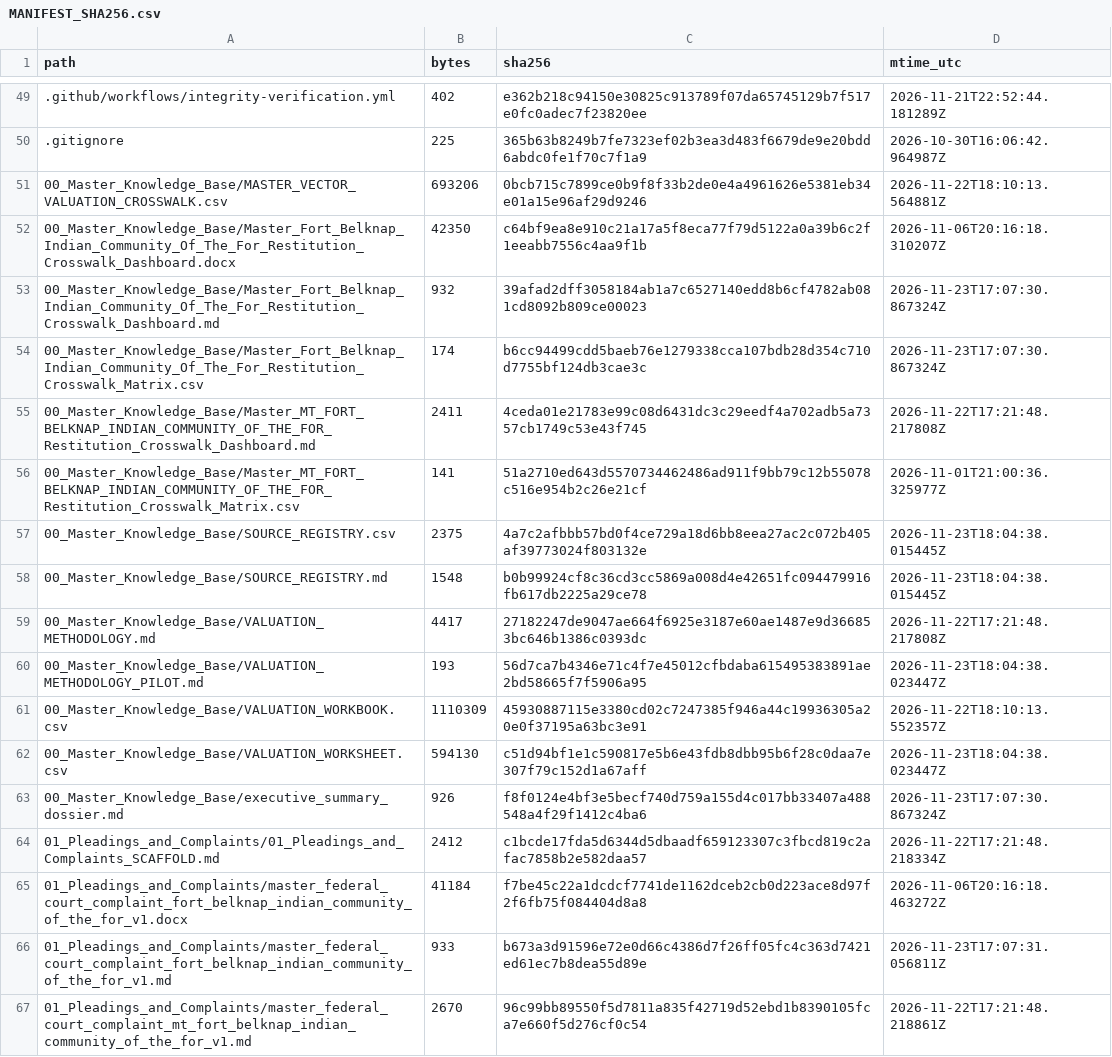
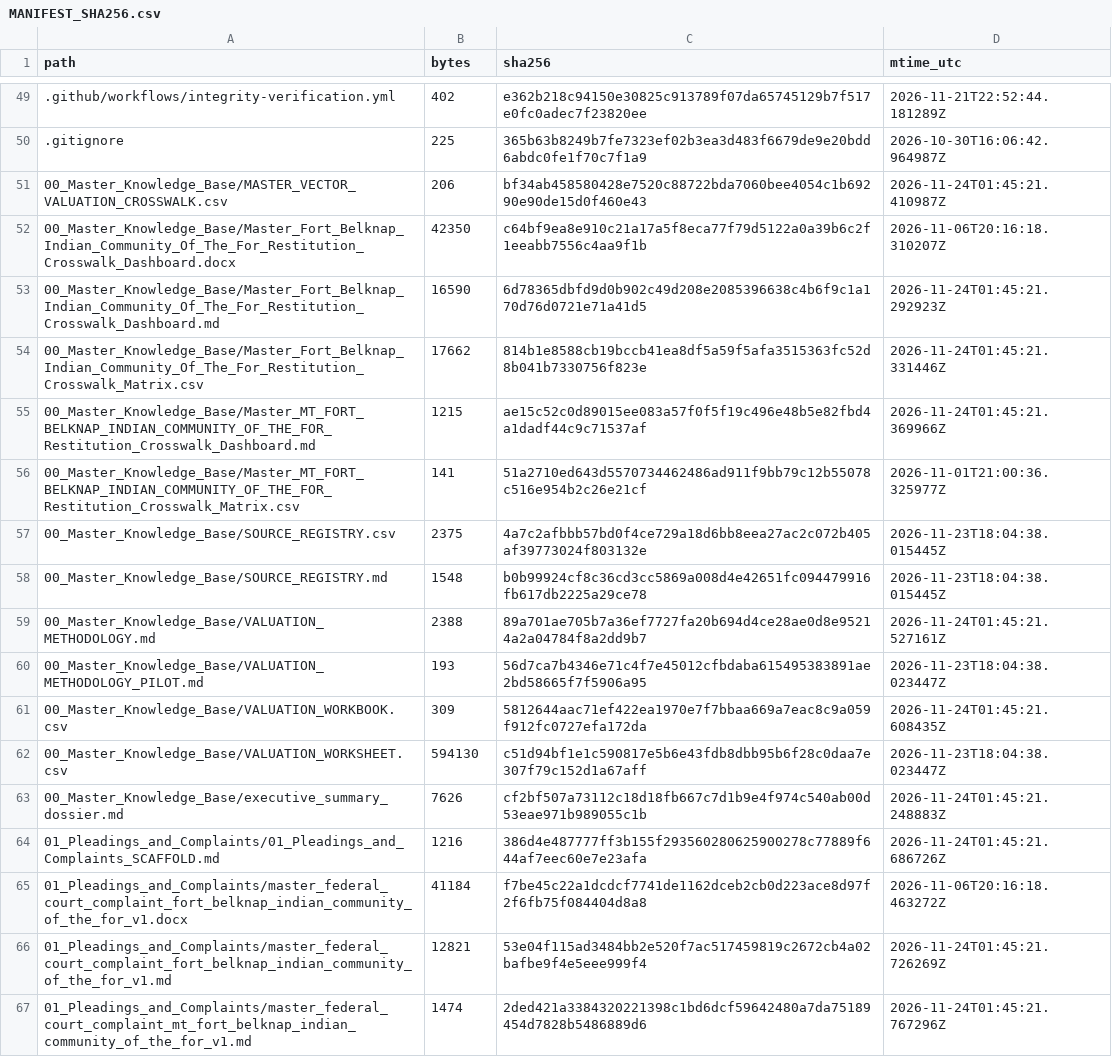
Before and after one commit to GlobalRestitutionAlliance/turtle-island-us-mt-fort-belknap-indian-community-of-the-for-master-litigation, a CSV file: 99_Archives_and_Manifests/MANIFEST_SHA256.csv, drawn as a sheet; only a part is shown, gaps mark what is left out; the diff covers the shown part only.

```diff
--- a/99_Archives_and_Manifests/MANIFEST_SHA256.csv
+++ b/99_Archives_and_Manifests/MANIFEST_SHA256.csv
@@ -50,7 +50,7 @@ path,bytes,sha256,mtime_utc
 .gitignore,225,365b63b8249b7fe7323ef02b3ea3d483f6679de9e20bdd6abdc0fe1f70c7f1a9,2026-10-30T16:06:42.964987Z
-00_Master_Knowledge_Base/MASTER_VECTOR_VALUATION_CROSSWALK.csv,693206,0bcb715c7899ce0b9f8f33b2de0e4a4961626e5381eb34e01a15e96af29d9246,2026-11-22T18:10:13.564881Z
+00_Master_Knowledge_Base/MASTER_VECTOR_VALUATION_CROSSWALK.csv,206,bf34ab458580428e7520c88722bda7060bee4054c1b69290e90de15d0f460e43,2026-11-24T01:45:21.410987Z
 00_Master_Knowledge_Base/Master_Fort_Belknap_Indian_Community_Of_The_For_Restitution_Crosswalk_Dashboard.docx,42350,c64bf9ea8e910c21a17a5f8eca77f79d5122a0a39b6c2f1eeabb7556c4aa9f1b,2026-11-06T20:16:18.310207Z
-00_Master_Knowledge_Base/Master_Fort_Belknap_Indian_Community_Of_The_For_Restitution_Crosswalk_Dashboard.md,932,39afad2dff3058184ab1a7c6527140edd8b6cf4782ab081cd8092b809ce00023,2026-11-23T17:07:30.867324Z
-00_Master_Knowledge_Base/Master_Fort_Belknap_Indian_Community_Of_The_For_Restitution_Crosswalk_Matrix.csv,174,b6cc94499cdd5baeb76e1279338cca107bdb28d354c710d7755bf124db3cae3c,2026-11-23T17:07:30.867324Z
-00_Master_Knowledge_Base/Master_MT_FORT_BELKNAP_INDIAN_COMMUNITY_OF_THE_FOR_Restitution_Crosswalk_Dashboard.md,2411,4ceda01e21783e99c08d6431dc3c29eedf4a702adb5a7357cb1749c53e43f745,2026-11-22T17:21:48.217808Z
+00_Master_Knowledge_Base/Master_Fort_Belknap_Indian_Community_Of_The_For_Restitution_Crosswalk_Dashboard.md,16590,6d78365dbfd9d0b902c49d208e2085396638c4b6f9c1a170d76d0721e71a41d5,2026-11-24T01:45:21.292923Z
+00_Master_Knowledge_Base/Master_Fort_Belknap_Indian_Community_Of_The_For_Restitution_Crosswalk_Matrix.csv,17662,814b1e8588cb19bccb41ea8df5a59f5afa3515363fc52d8b041b7330756f823e,2026-11-24T01:45:21.331446Z
+00_Master_Knowledge_Base/Master_MT_FORT_BELKNAP_INDIAN_COMMUNITY_OF_THE_FOR_Restitution_Crosswalk_Dashboard.md,1215,ae15c52c0d89015ee083a57f0f5f19c496e48b5e82fbd4a1dadf44c9c71537af,2026-11-24T01:45:21.369966Z
 00_Master_Knowledge_Base/Master_MT_FORT_BELKNAP_INDIAN_COMMUNITY_OF_THE_FOR_Restitution_Crosswalk_Matrix.csv,141,51a2710ed643d5570734462486ad911f9bb79c12b55078c516e954b2c26e21cf,2026-11-01T21:00:36.325977Z
@@ -58,10 +58,10 @@ path,bytes,sha256,mtime_utc
 00_Master_Knowledge_Base/SOURCE_REGISTRY.md,1548,b0b99924cf8c36cd3cc5869a008d4e42651fc094479916fb617db2225a29ce78,2026-11-23T18:04:38.015445Z
-00_Master_Knowledge_Base/VALUATION_METHODOLOGY.md,4417,27182247de9047ae664f6925e3187e60ae1487e9d366853bc646b1386c0393dc,2026-11-22T17:21:48.217808Z
+00_Master_Knowledge_Base/VALUATION_METHODOLOGY.md,2388,89a701ae705b7a36ef7727fa20b694d4ce28ae0d8e95214a2a04784f8a2dd9b7,2026-11-24T01:45:21.527161Z
 00_Master_Knowledge_Base/VALUATION_METHODOLOGY_PILOT.md,193,56d7ca7b4346e71c4f7e45012cfbdaba615495383891ae2bd58665f7f5906a95,2026-11-23T18:04:38.023447Z
-00_Master_Knowledge_Base/VALUATION_WORKBOOK.csv,1110309,45930887115e3380cd02c7247385f946a44c19936305a20e0f37195a63bc3e91,2026-11-22T18:10:13.552357Z
+00_Master_Knowledge_Base/VALUATION_WORKBOOK.csv,309,5812644aac71ef422ea1970e7f7bbaa669a7eac8c9a059f912fc0727efa172da,2026-11-24T01:45:21.608435Z
 00_Master_Knowledge_Base/VALUATION_WORKSHEET.csv,594130,c51d94bf1e1c590817e5b6e43fdb8dbb95b6f28c0daa7e307f79c152d1a67aff,2026-11-23T18:04:38.023447Z
-00_Master_Knowledge_Base/executive_summary_dossier.md,926,f8f0124e4bf3e5becf740d759a155d4c017bb33407a488548a4f29f1412c4ba6,2026-11-23T17:07:30.867324Z
-01_Pleadings_and_Complaints/01_Pleadings_and_Complaints_SCAFFOLD.md,2412,c1bcde17fda5d6344d5dbaadf659123307c3fbcd819c2afac7858b2e582daa57,2026-11-22T17:21:48.218334Z
+00_Master_Knowledge_Base/executive_summary_dossier.md,7626,cf2bf507a73112c18d18fb667c7d1b9e4f974c540ab00d53eae971b989055c1b,2026-11-24T01:45:21.248883Z
+01_Pleadings_and_Complaints/01_Pleadings_and_Complaints_SCAFFOLD.md,1216,386d4e487777ff3b155f293560280625900278c77889f644af7eec60e7e23afa,2026-11-24T01:45:21.686726Z
 01_Pleadings_and_Complaints/master_federal_court_complaint_fort_belknap_indian_community_of_the_for_v1.docx,41184,f7be45c22a1dcdcf7741de1162dceb2cb0d223ace8d97f2f6fb75f084404d8a8,2026-11-06T20:16:18.463272Z
-01_Pleadings_and_Complaints/master_federal_court_complaint_fort_belknap_indian_community_of_the_for_v1.md,933,b673a3d91596e72e0d66c4386d7f26ff05fc4c363d7421ed61ec7b8dea55d89e,2026-11-23T17:07:31.056811Z
-01_Pleadings_and_Complaints/master_federal_court_complaint_mt_fort_belknap_indian_community_of_the_for_v1.md,2670,96c99bb89550f5d7811a835f42719d52ebd1b8390105fca7e660f5d276cf0c54,2026-11-22T17:21:48.218861Z
+01_Pleadings_and_Complaints/master_federal_court_complaint_fort_belknap_indian_community_of_the_for_v1.md,12821,53e04f115ad3484bb2e520f7ac517459819c2672cb4a02bafbe9f4e5eee999f4,2026-11-24T01:45:21.726269Z
+01_Pleadings_and_Complaints/master_federal_court_complaint_mt_fort_belknap_indian_community_of_the_for_v1.md,1474,2ded421a3384320221398c1bd6dcf59642480a7da75189454d7828b5486889d6,2026-11-24T01:45:21.767296Z
```
Also changed, not shown: 80 edited cells elsewhere in this file, 37 other files.
